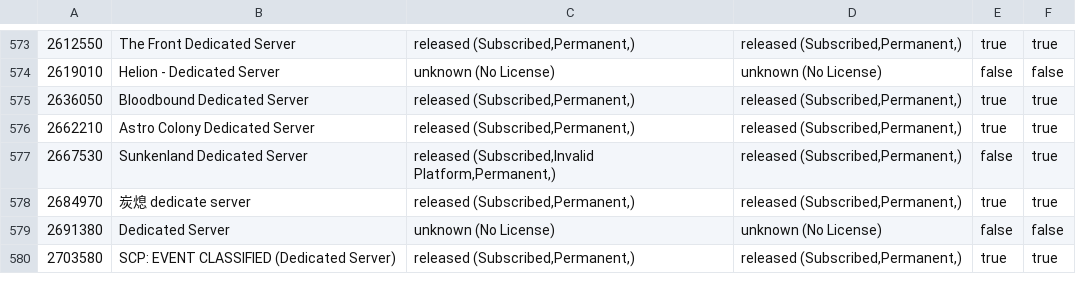
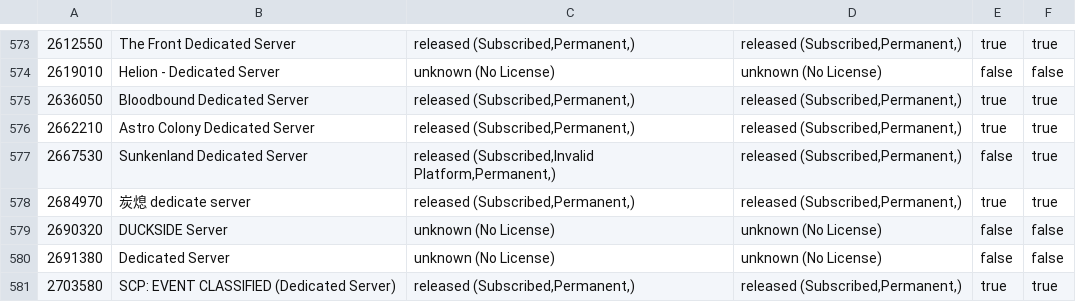
Before and after one commit to dgibbs64/SteamCMD-AppID-List-Servers, a CSV file: steamcmd_appid_servers.csv, drawn as a sheet; only a part is shown, gaps mark what is left out; the diff names each change by its address in the sheet, - before the commit and + after, or states it on an @@ line.

```diff
--- a/steamcmd_appid_servers.csv
+++ b/steamcmd_appid_servers.csv
+row 579: 2690320 | DUCKSIDE Server | unknown (No License) | unknown (No License) | false | false
```
Also changed, not shown: 1 other file.
